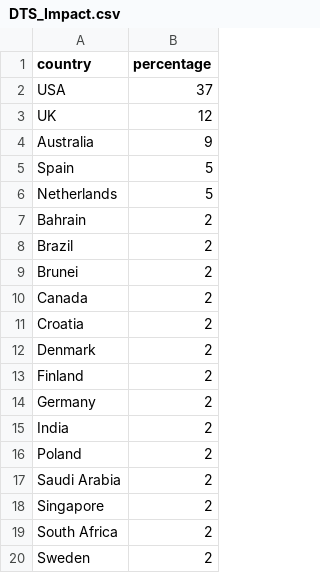
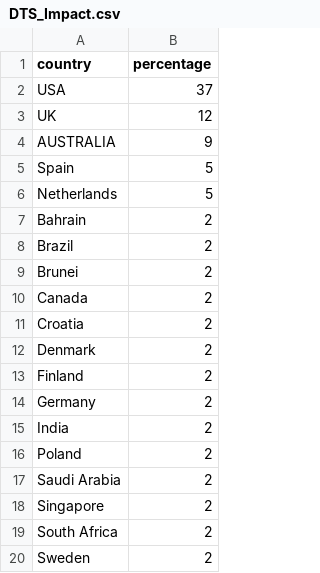
Before and after one commit to Hridanshkhaitan/CSC316-F1-Globalization-Project, a CSV file: data/DTS_Impact.csv, drawn as a sheet.

```diff
--- a/data/DTS_Impact.csv
+++ b/data/DTS_Impact.csv
@@ -3,3 +3,3 @@ USA,37
 UK,12
-Australia,9
+AUSTRALIA,9
 Spain,5
```
Also changed, not shown: 8 other files.
